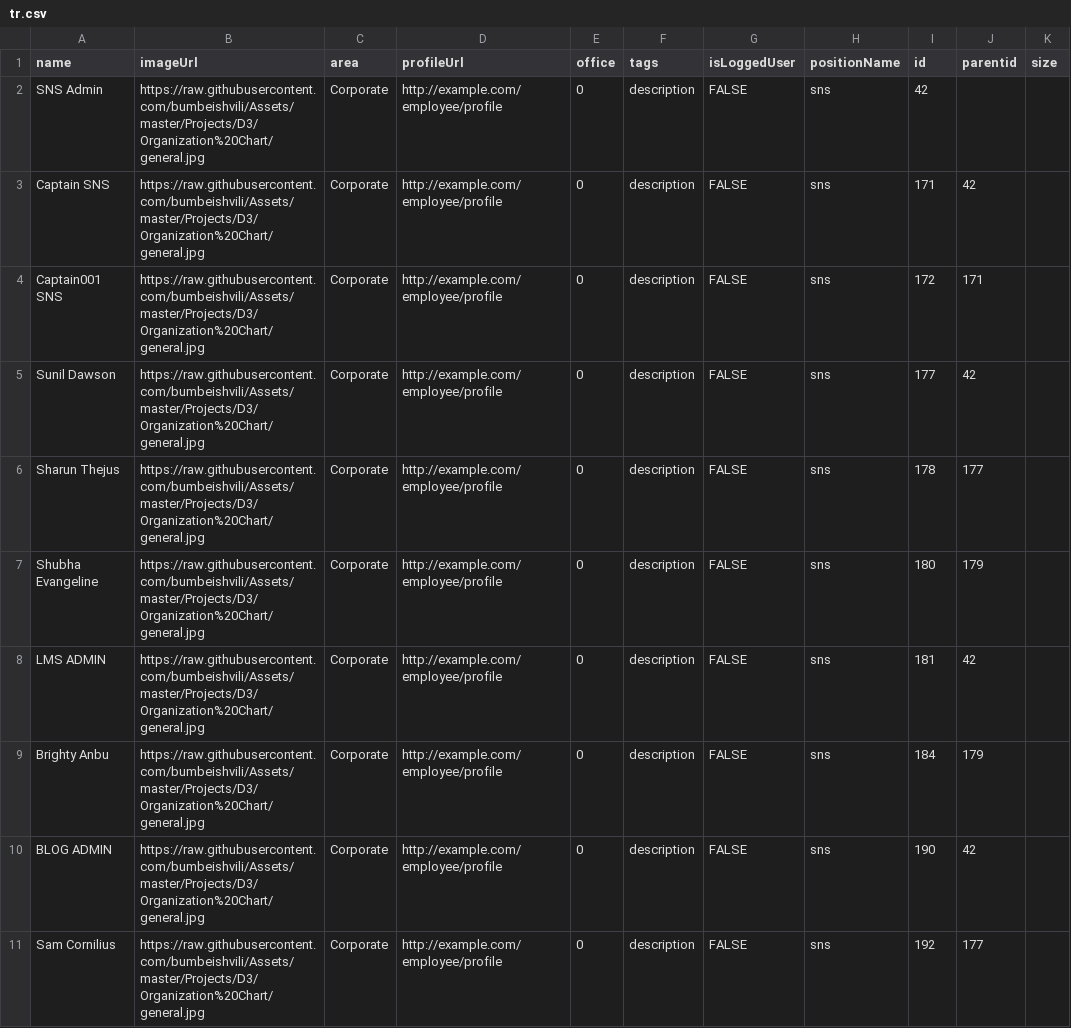
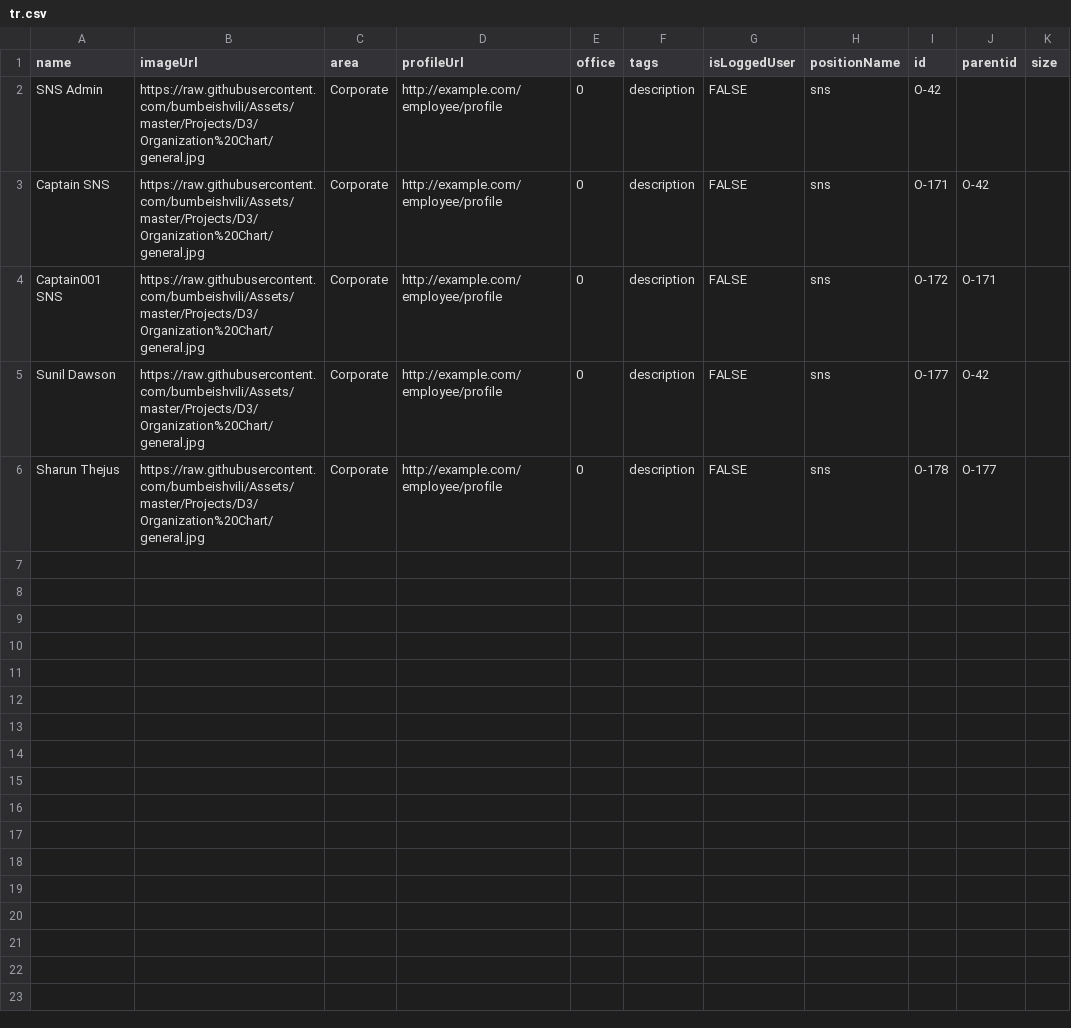
Before and after one commit to SNSCaptain/dummy, a CSV file: tr.csv, drawn as a sheet.

Commit message:
Update tr.csv

```diff
--- a/tr.csv
+++ b/tr.csv
@@ -1,11 +1,6 @@
 name,imageUrl,area,profileUrl,office,tags,isLoggedUser,positionName,id,parentid,size
-SNS Admin,https://raw.githubusercontent.com/bumbeishvili/Assets/master/Projects/D3/Organization%20Chart/general.jpg,Corporate,http://example.com/employee/profile,0,description,FALSE,sns,42,,
-Captain SNS,https://raw.githubusercontent.com/bumbeishvili/Assets/master/Projects/D3/Organization%20Chart/general.jpg,Corporate,http://example.com/employee/profile,0,description,FALSE,sns,171,42,
-Captain001 SNS,https://raw.githubusercontent.com/bumbeishvili/Assets/master/Projects/D3/Organization%20Chart/general.jpg,Corporate,http://example.com/employee/profile,0,description,FALSE,sns,172,171,
-Sunil Dawson,https://raw.githubusercontent.com/bumbeishvili/Assets/master/Projects/D3/Organization%20Chart/general.jpg,Corporate,http://example.com/employee/profile,0,description,FALSE,sns,177,42
-Sharun Thejus,https://raw.githubusercontent.com/bumbeishvili/Assets/master/Projects/D3/Organization%20Chart/general.jpg,Corporate,http://example.com/employee/profile,0,description,FALSE,sns,178,177,
-Shubha Evangeline,https://raw.githubusercontent.com/bumbeishvili/Assets/master/Projects/D3/Organization%20Chart/general.jpg,Corporate,http://example.com/employee/profile,0,description,FALSE,sns,180,179,
-LMS ADMIN,https://raw.githubusercontent.com/bumbeishvili/Assets/master/Projects/D3/Organization%20Chart/general.jpg,Corporate,http://example.com/employee/profile,0,description,FALSE,sns,181,42,
-Brighty Anbu,https://raw.githubusercontent.com/bumbeishvili/Assets/master/Projects/D3/Organization%20Chart/general.jpg,Corporate,http://example.com/employee/profile,0,description,FALSE,sns,184,179,
-BLOG ADMIN,https://raw.githubusercontent.com/bumbeishvili/Assets/master/Projects/D3/Organization%20Chart/general.jpg,Corporate,http://example.com/employee/profile,0,description,FALSE,sns,190,42,
-Sam Cornilius,https://raw.githubusercontent.com/bumbeishvili/Assets/master/Projects/D3/Organization%20Chart/general.jpg,Corporate,http://example.com/employee/profile,0,description,FALSE,sns,192,177,
+SNS Admin,https://raw.githubusercontent.com/bumbeishvili/Assets/master/Projects/D3/Organization%20Chart/general.jpg,Corporate,http://example.com/employee/profile,0,description,FALSE,sns,O-42,,
+Captain SNS,https://raw.githubusercontent.com/bumbeishvili/Assets/master/Projects/D3/Organization%20Chart/general.jpg,Corporate,http://example.com/employee/profile,0,description,FALSE,sns,O-171,O-42,
+Captain001 SNS,https://raw.githubusercontent.com/bumbeishvili/Assets/master/Projects/D3/Organization%20Chart/general.jpg,Corporate,http://example.com/employee/profile,0,description,FALSE,sns,O-172,O-171,
+Sunil Dawson,https://raw.githubusercontent.com/bumbeishvili/Assets/master/Projects/D3/Organization%20Chart/general.jpg,Corporate,http://example.com/employee/profile,0,description,FALSE,sns,O-177,O-42
+Sharun Thejus,https://raw.githubusercontent.com/bumbeishvili/Assets/master/Projects/D3/Organization%20Chart/general.jpg,Corporate,http://example.com/employee/profile,0,description,FALSE,sns,O-178,O-177,
```
